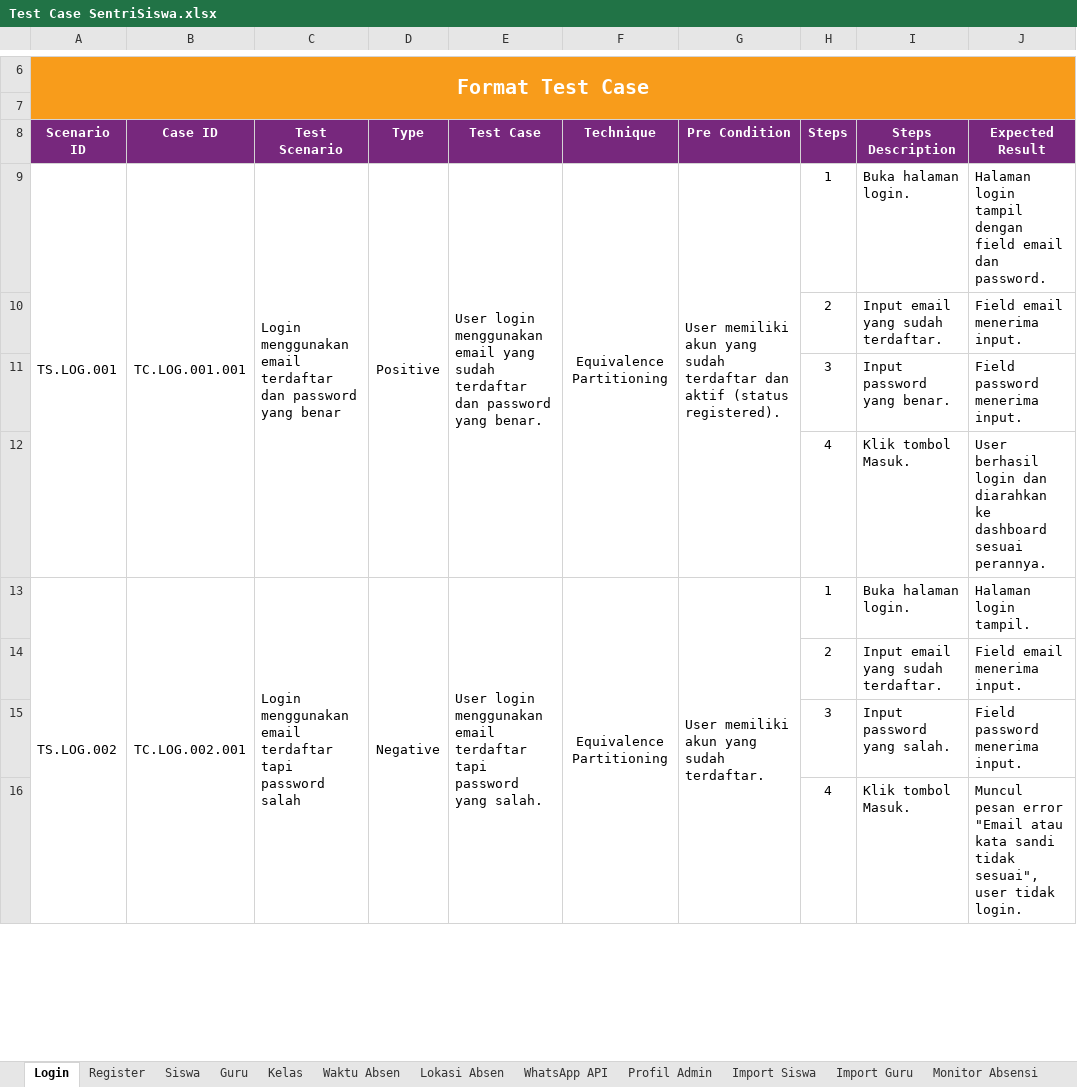
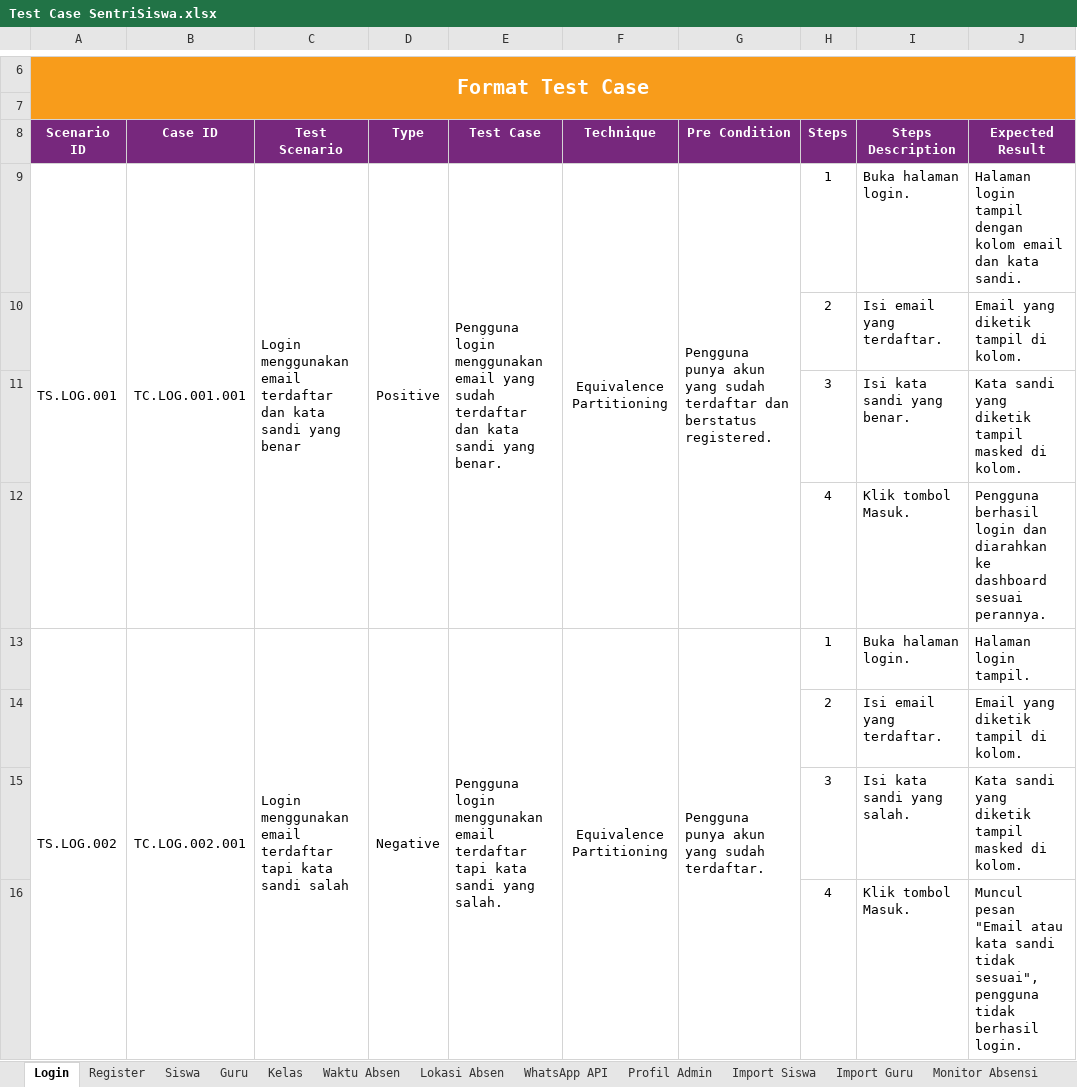
Before and after one commit to mfachriridha/sentriSiswa, an Excel workbook: docs/test_case/Test Case SentriSiswa.xlsx, sheet Login, drawn as a sheet; only a part is shown, gaps mark what is left out; values as stored, in another font and other column widths than the file's, no borders; the diff covers the shown part only; the diff names each change by its address in the sheet, - before the commit and + after, or states it on an @@ line.

```diff
--- a/docs/test_case/Test Case SentriSiswa.xlsx (sheet Login)
+++ b/docs/test_case/Test Case SentriSiswa.xlsx (sheet Login)
-C9 (Test Scenario): …terdaftar dan password yang benar
+C9 (Test Scenario): …terdaftar dan kata sandi yang benar
-E9 (Test Case): User login menggunakan email yang sudah terdaftar dan password yang benar.
+E9 (Test Case): Pengguna login menggunakan email yang sudah terdaftar dan kata sandi yang benar.
-G9 (Pre Condition): User memiliki akun yang sudah terdaftar dan aktif (status registered).
+G9 (Pre Condition): Pengguna punya akun yang sudah terdaftar dan berstatus registered.
-J9 (Expected Result): …tampil dengan field email dan password.
+J9 (Expected Result): …tampil dengan kolom email dan kata sandi.
-I10 (Steps Description): Input email yang sudah terdaftar.
+I10 (Steps Description): Isi email yang terdaftar.
-J10 (Expected Result): Field email menerima input.
+J10 (Expected Result): Email yang diketik tampil di kolom.
-I11 (Steps Description): Input password yang benar.
+I11 (Steps Description): Isi kata sandi yang benar.
-J11 (Expected Result): Field password menerima input.
+J11 (Expected Result): Kata sandi yang diketik tampil masked di kolom.
-J12 (Expected Result): User berhasil login…
+J12 (Expected Result): Pengguna berhasil login…
-C13 (Test Scenario): …terdaftar tapi password salah
+C13 (Test Scenario): …terdaftar tapi kata sandi salah
-E13 (Test Case): User login menggunakan email terdaftar tapi password yang salah.
+E13 (Test Case): Pengguna login menggunakan email terdaftar tapi kata sandi yang salah.
-G13 (Pre Condition): User memiliki akun yang sudah terdaftar.
+G13 (Pre Condition): Pengguna punya akun yang sudah terdaftar.
-I14 (Steps Description): Input email yang sudah terdaftar.
+I14 (Steps Description): Isi email yang terdaftar.
-J14 (Expected Result): Field email menerima input.
+J14 (Expected Result): Email yang diketik tampil di kolom.
-I15 (Steps Description): Input password yang salah.
+I15 (Steps Description): Isi kata sandi yang salah.
-J15 (Expected Result): Field password menerima input.
+J15 (Expected Result): Kata sandi yang diketik tampil masked di kolom.
-J16 (Expected Result): Muncul pesan error "Email atau kata sandi tidak sesuai", user tidak login.
+J16 (Expected Result): Muncul pesan "Email atau kata sandi tidak sesuai", pengguna tidak berhasil login.
```
Also changed, not shown: 9 removed rows and 76 edited cells elsewhere in this sheet, sheet Register, sheet Siswa, sheet Guru, sheet Import Siswa, sheet Lokasi Absen, sheet WhatsApp API, 12 more sheets.
